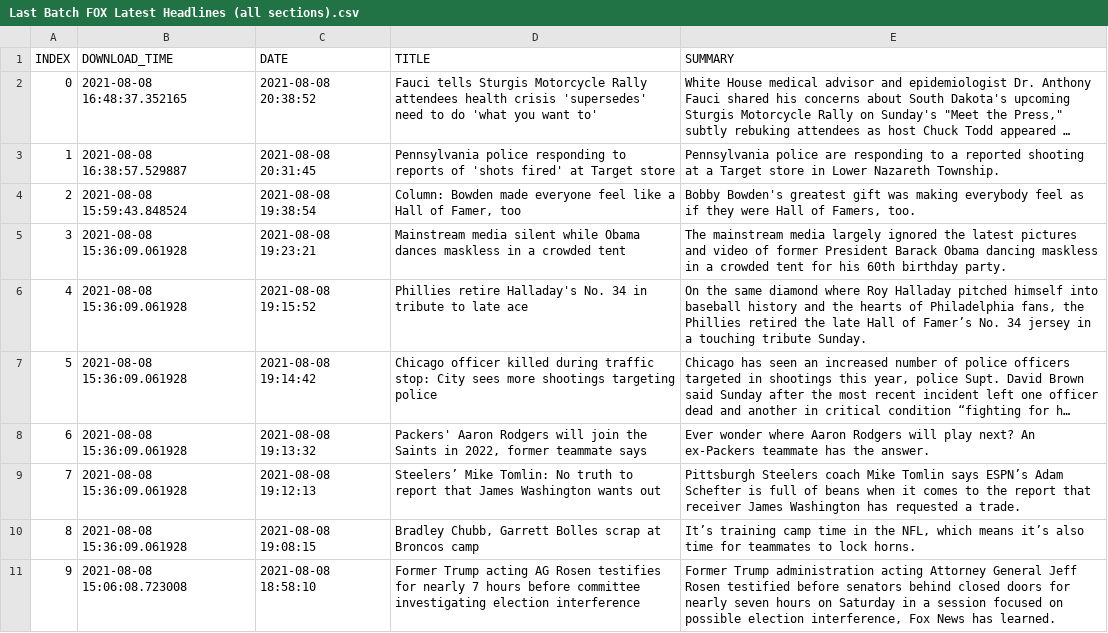
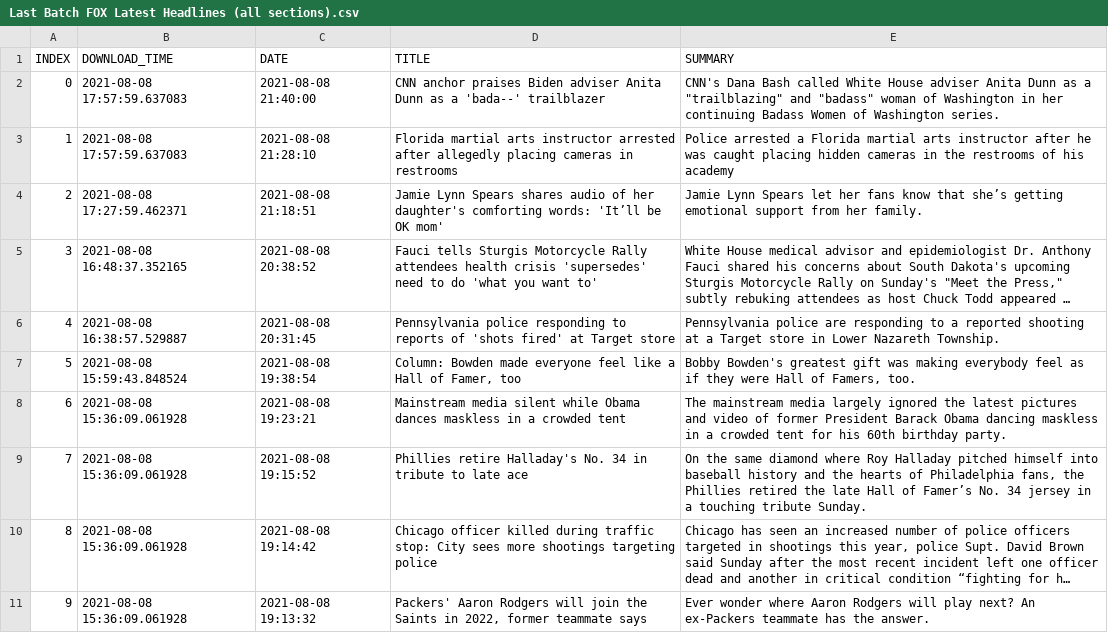
Before and after one commit to BPod123/NEWSFLASH, a CSV file: output/Last Batch/Last Batch FOX Latest Headlines (all sections).csv, drawn as a sheet; long unchanged cells end in …; removed rows and columns are numbered as before the commit, all else as after; the diff names each change by its address in the sheet, - before the commit and + after, or states it on an @@ line.

```diff
--- a/output/Last Batch/Last Batch FOX Latest Headlines (all sections).csv
+++ b/output/Last Batch/Last Batch FOX Latest Headlines (all sections).csv
+row 2: 0 | 2021-08-08 17:57:59.637083 | 2021-08-08 21:40:00 | CNN anchor praises Biden adviser Anita Dunn as a 'bada--' trailblazer | CNN's Dana Bash called White House adviser Anita Dunn as a "trailblazing" and "badass" woman of Washington in her continuing Badass Women of Washington series.
+row 3: 1 | 2021-08-08 17:57:59.637083 | 2021-08-08 21:28:10 | Florida martial arts instructor arrested after allegedly placing cameras in restrooms | Police arrested a Florida martial arts instructor after he was caught placing hidden cameras in the restrooms of his academy
+row 4: 2 | 2021-08-08 17:27:59.462371 | 2021-08-08 21:18:51 | Jamie Lynn Spears shares audio of her daughter's comforting words: 'It’ll be OK mom' | Jamie Lynn Spears let her fans know that she’s getting emotional support from her family.
@@ column A (INDEX) renumbered between rows 5 and 11 @@
-row 9: 7 | 2021-08-08 15:36:09.061928 | 2021-08-08 19:12:13 | Steelers’ Mike Tomlin: No truth to report that James Washington wants out | Pittsburgh Steelers coach Mike Tomlin says ESPN’s Adam Schefter is full of beans when it comes to the report that receiver James Washington has requested a trade.
-row 10: 8 | 2021-08-08 15:36:09.061928 | 2021-08-08 19:08:15 | Bradley Chubb, Garrett Bolles scrap at Broncos camp | It’s training camp time in the NFL, which means it’s also time for teammates to lock horns.
-row 11: 9 | 2021-08-08 15:06:08.723008 | 2021-08-08 18:58:10 | Former Trump acting AG Rosen testifies for nearly 7 hours before committee investigating election interference | Former Trump administration acting Attorney General Jeff Rosen testified before senators behind closed doors for nearly seven hours on Saturday in a session focused on possible election interference, Fox News has learned.
```
Also changed, not shown: output/Last Batch/Last Batch CNBC World News.csv, output/Last Batch/Last Batch CNN Most Recent.csv, 6 other files.
